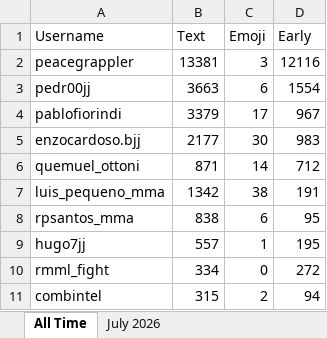
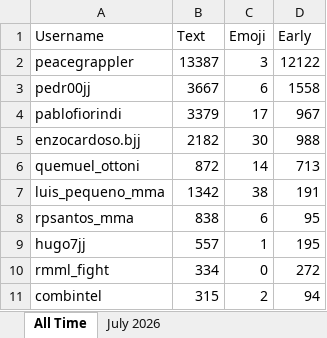
Before and after one commit to paxlucta/peace-grappler, an Excel workbook: Engagement Rankings 2026-07.xlsx, sheet All Time, drawn as a sheet; only a part is shown; values as stored, in another font and other column widths than the file's, no borders; the diff names each change by its address in the sheet, - before the commit and + after, or states it on an @@ line.

```diff
--- a/Engagement Rankings 2026-07.xlsx (sheet All Time)
+++ b/Engagement Rankings 2026-07.xlsx (sheet All Time)
-B2 (Text): 13381
+B2 (Text): 13387
-D2 (Early): 12116
+D2 (Early): 12122
-B3 (Text): 3663
+B3 (Text): 3667
-D3 (Early): 1554
+D3 (Early): 1558
-B5 (Text): 2177
+B5 (Text): 2182
-D5 (Early): 983
+D5 (Early): 988
-B6 (Text): 871
+B6 (Text): 872
-D6 (Early): 712
+D6 (Early): 713
```
Also changed, not shown: sheet July 2026, Engagement Rankings.xlsx, 11 other files.
